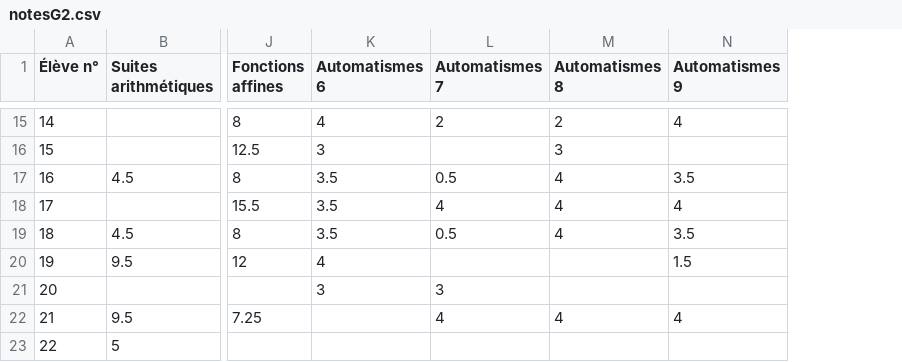
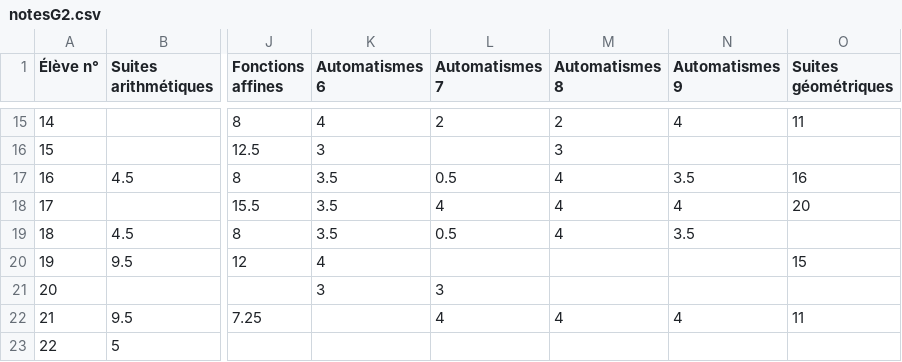
Before and after one commit to Mattuuuuh/Maths-1ere-specifique, a CSV file: stats/notesG2.csv, drawn as a sheet; only a part is shown, gaps mark what is left out; the diff covers the shown part only; the diff names each change by its address in the sheet, - before the commit and + after, or states it on an @@ line.

Commit message:
Suites geom G2.

```diff
--- a/stats/notesG2.csv
+++ b/stats/notesG2.csv
+column O (Suites géométriques), rows 15-22: 11 |  | 16 | 20 |  | 15 |  | 11
-N20 (Automatismes 9): 1.5
+N20 (Automatismes 9): (empty)
```
Also changed, not shown: 10 edited cells elsewhere in this file.
